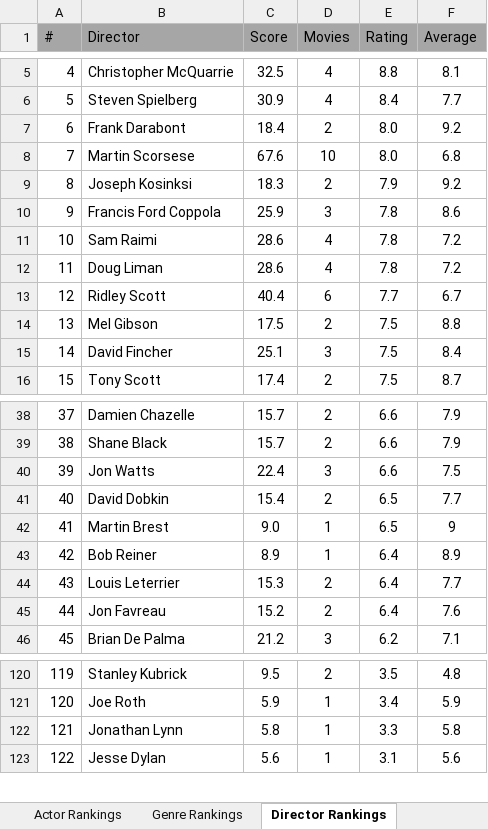
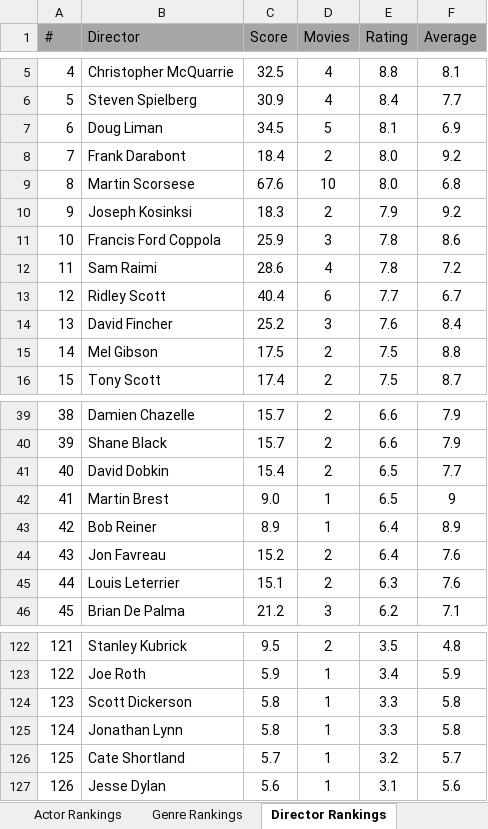
Before and after one commit to TylerGrossi/Movie-Rankings, an Excel workbook: Movies Ranks.xlsm, sheet Director Rankings, drawn as a sheet; only a part is shown, gaps mark what is left out; values as stored, in another font and other column widths than the file's, no borders; charts and pictures not drawn; removed rows and columns are numbered as before the commit, all else as after; the diff covers the shown part only; the diff names each change by its address in the sheet, - before the commit and + after, or states it on an @@ line.

```diff
--- a/Movies Ranks.xlsm (sheet Director Rankings)
+++ b/Movies Ranks.xlsm (sheet Director Rankings)
+row 7: 6 | Doug Liman | 34.5 | 5 | 8.1 | 6.9
@@ column A (#) renumbered from row 8 down @@
-row 12: 11 | Doug Liman | 28.6 | 4 | 7.8 | 7.2
+row 14: 13 | David Fincher | 25.2 | 3 | 7.6 | 8.4
-row 15: 14 | David Fincher | 25.1 | 3 | 7.5 | 8.4
-row 40: 39 | Jon Watts | 22.4 | 3 | 6.6 | 7.5
-row 44: 43 | Louis Leterrier | 15.3 | 2 | 6.4 | 7.7
+row 45: 44 | Louis Leterrier | 15.1 | 2 | 6.3 | 7.6
+row 124: 123 | Scott Dickerson | 5.8 | 1 | 3.3 | 5.8
+row 126: 125 | Cate Shortland | 5.7 | 1 | 3.2 | 5.7
```
Also changed, not shown: 3 added rows and 4 edited cells elsewhere in this sheet, sheet Actor Rankings, sheet Movie Rankings, sheet Genre Rankings, formulas that keep their value, 5 other files.
